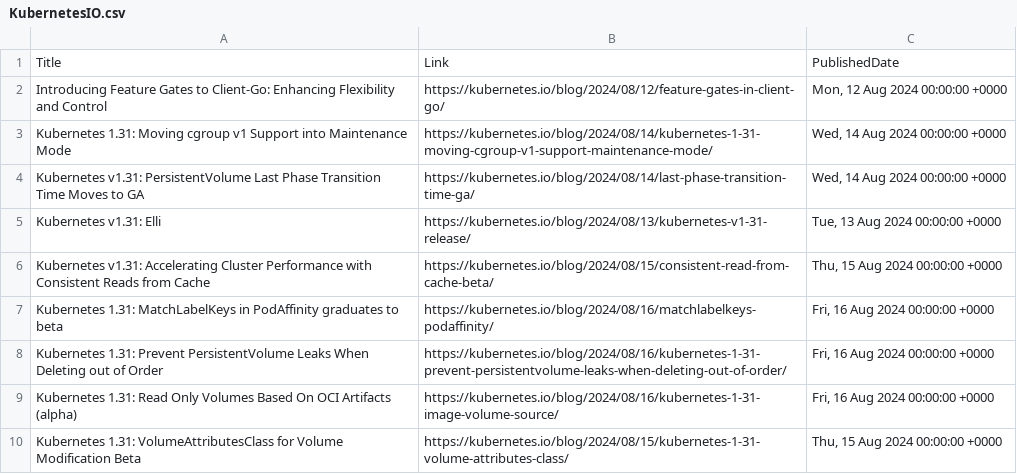
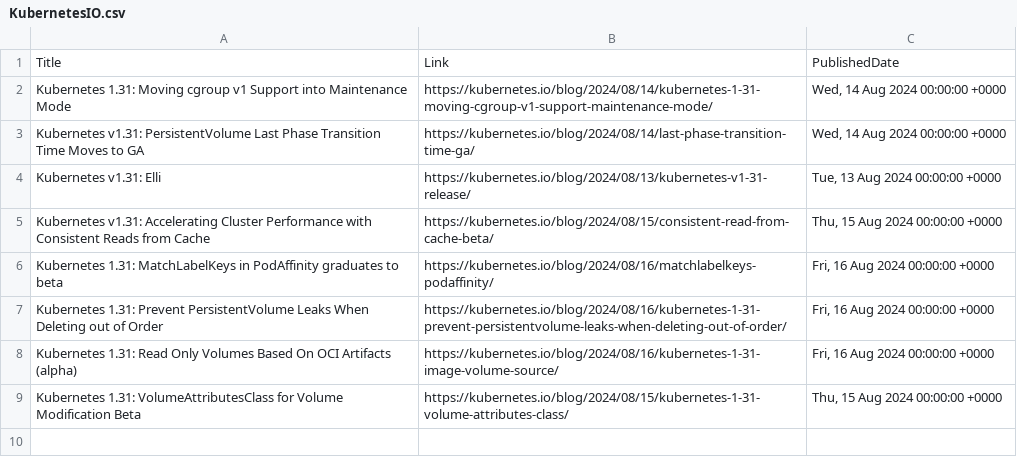
Before and after one commit to wilfriedwoivre/feedly, a CSV file: items/KubernetesIO.csv, drawn as a sheet.

Commit message:
Read RSS items

```diff
--- a/items/KubernetesIO.csv
+++ b/items/KubernetesIO.csv
@@ -1,3 +1,2 @@
 Title,Link,PublishedDate
-Introducing Feature Gates to Client-Go: Enhancing Flexibility and Control,https://kubernetes.io/blog/2024/08/12/feature-gates-in-client-go/,"Mon, 12 Aug 2024 00:00:00 +0000"
 Kubernetes 1.31: Moving cgroup v1 Support into Maintenance Mode,https://kubernetes.io/blog/2024/08/14/kubernetes-1-31-moving-cgroup-v1-support-maintenance-mode/,"Wed, 14 Aug 2024 00:00:00 +0000"
```
